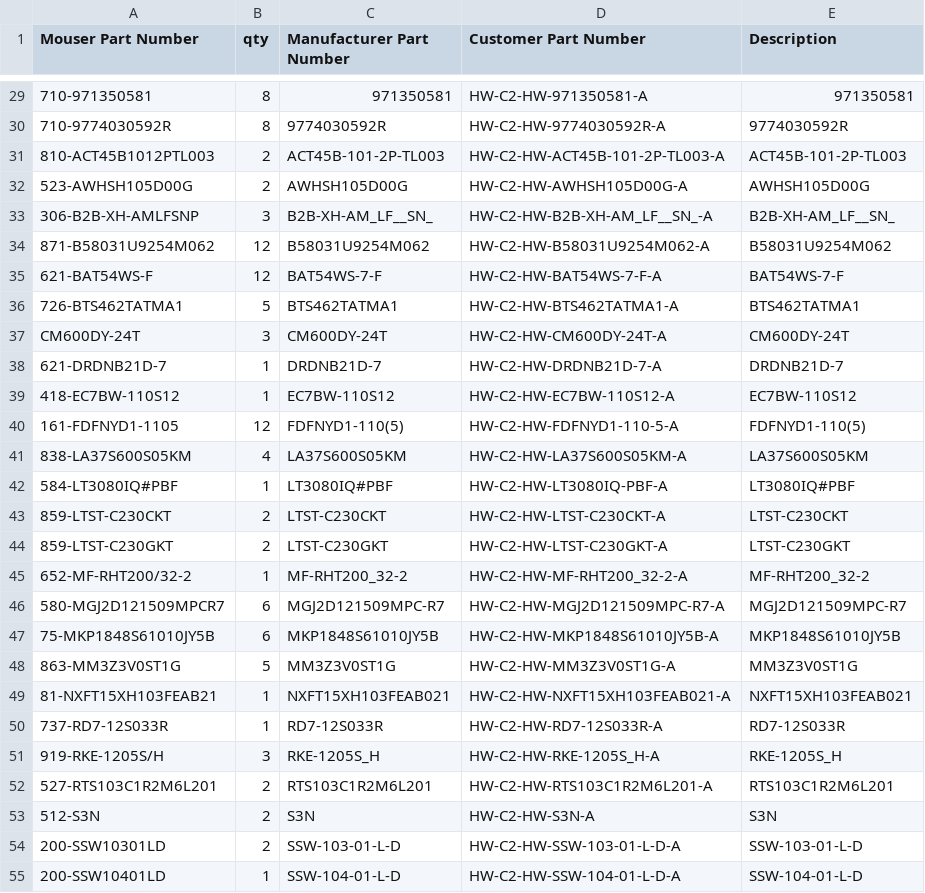
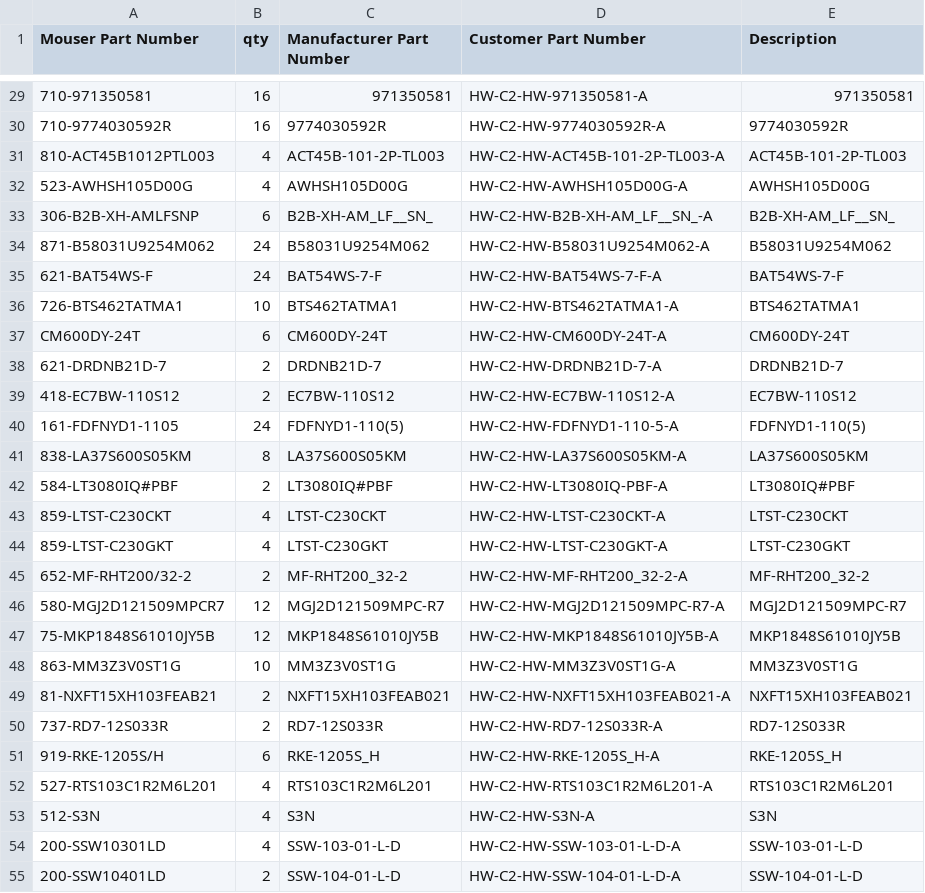
Before and after one commit to OpenVVVF/Hardware, a CSV file: Hardware/Chassis2/FabricationData/BOMs/mouser_bom.csv, drawn as a sheet; only a part is shown, gaps mark what is left out; the diff covers the shown part only.

```diff
--- a/Hardware/Chassis2/FabricationData/BOMs/mouser_bom.csv
+++ b/Hardware/Chassis2/FabricationData/BOMs/mouser_bom.csv
@@ -29,27 +29,27 @@ Mouser Part Number,qty,Manufacturer Part Number,Customer Part Number,Description
-710-971350581,8,971350581,HW-C2-HW-971350581-A,971350581
-710-9774030592R,8,9774030592R,HW-C2-HW-9774030592R-A,9774030592R
-810-ACT45B1012PTL003,2,ACT45B-101-2P-TL003,HW-C2-HW-ACT45B-101-2P-TL003-A,ACT45B-101-2P-TL003
-523-AWHSH105D00G,2,AWHSH105D00G,HW-C2-HW-AWHSH105D00G-A,AWHSH105D00G
-306-B2B-XH-AMLFSNP,3,B2B-XH-AM_LF__SN_,HW-C2-HW-B2B-XH-AM_LF__SN_-A,B2B-XH-AM_LF__SN_
-871-B58031U9254M062,12,B58031U9254M062,HW-C2-HW-B58031U9254M062-A,B58031U9254M062
-621-BAT54WS-F,12,BAT54WS-7-F,HW-C2-HW-BAT54WS-7-F-A,BAT54WS-7-F
-726-BTS462TATMA1,5,BTS462TATMA1,HW-C2-HW-BTS462TATMA1-A,BTS462TATMA1
-CM600DY-24T,3,CM600DY-24T,HW-C2-HW-CM600DY-24T-A,CM600DY-24T
-621-DRDNB21D-7,1,DRDNB21D-7,HW-C2-HW-DRDNB21D-7-A,DRDNB21D-7
-418-EC7BW-110S12,1,EC7BW-110S12,HW-C2-HW-EC7BW-110S12-A,EC7BW-110S12
-161-FDFNYD1-1105,12,FDFNYD1-110(5),HW-C2-HW-FDFNYD1-110-5-A,FDFNYD1-110(5)
-838-LA37S600S05KM,4,LA37S600S05KM,HW-C2-HW-LA37S600S05KM-A,LA37S600S05KM
-584-LT3080IQ#PBF,1,LT3080IQ#PBF,HW-C2-HW-LT3080IQ-PBF-A,LT3080IQ#PBF
-859-LTST-C230CKT,2,LTST-C230CKT,HW-C2-HW-LTST-C230CKT-A,LTST-C230CKT
-859-LTST-C230GKT,2,LTST-C230GKT,HW-C2-HW-LTST-C230GKT-A,LTST-C230GKT
-652-MF-RHT200/32-2,1,MF-RHT200_32-2,HW-C2-HW-MF-RHT200_32-2-A,MF-RHT200_32-2
-580-MGJ2D121509MPCR7,6,MGJ2D121509MPC-R7,HW-C2-HW-MGJ2D121509MPC-R7-A,MGJ2D121509MPC-R7
-75-MKP1848S61010JY5B,6,MKP1848S61010JY5B,HW-C2-HW-MKP1848S61010JY5B-A,MKP1848S61010JY5B
-863-MM3Z3V0ST1G,5,MM3Z3V0ST1G,HW-C2-HW-MM3Z3V0ST1G-A,MM3Z3V0ST1G
-81-NXFT15XH103FEAB21,1,NXFT15XH103FEAB021,HW-C2-HW-NXFT15XH103FEAB021-A,NXFT15XH103FEAB021
-737-RD7-12S033R,1,RD7-12S033R,HW-C2-HW-RD7-12S033R-A,RD7-12S033R
-919-RKE-1205S/H,3,RKE-1205S_H,HW-C2-HW-RKE-1205S_H-A,RKE-1205S_H
-527-RTS103C1R2M6L201,2,RTS103C1R2M6L201,HW-C2-HW-RTS103C1R2M6L201-A,RTS103C1R2M6L201
-512-S3N,2,S3N,HW-C2-HW-S3N-A,S3N
-200-SSW10301LD,2,SSW-103-01-L-D,HW-C2-HW-SSW-103-01-L-D-A,SSW-103-01-L-D
-200-SSW10401LD,1,SSW-104-01-L-D,HW-C2-HW-SSW-104-01-L-D-A,SSW-104-01-L-D
+710-971350581,16,971350581,HW-C2-HW-971350581-A,971350581
+710-9774030592R,16,9774030592R,HW-C2-HW-9774030592R-A,9774030592R
+810-ACT45B1012PTL003,4,ACT45B-101-2P-TL003,HW-C2-HW-ACT45B-101-2P-TL003-A,ACT45B-101-2P-TL003
+523-AWHSH105D00G,4,AWHSH105D00G,HW-C2-HW-AWHSH105D00G-A,AWHSH105D00G
+306-B2B-XH-AMLFSNP,6,B2B-XH-AM_LF__SN_,HW-C2-HW-B2B-XH-AM_LF__SN_-A,B2B-XH-AM_LF__SN_
+871-B58031U9254M062,24,B58031U9254M062,HW-C2-HW-B58031U9254M062-A,B58031U9254M062
+621-BAT54WS-F,24,BAT54WS-7-F,HW-C2-HW-BAT54WS-7-F-A,BAT54WS-7-F
+726-BTS462TATMA1,10,BTS462TATMA1,HW-C2-HW-BTS462TATMA1-A,BTS462TATMA1
+CM600DY-24T,6,CM600DY-24T,HW-C2-HW-CM600DY-24T-A,CM600DY-24T
+621-DRDNB21D-7,2,DRDNB21D-7,HW-C2-HW-DRDNB21D-7-A,DRDNB21D-7
+418-EC7BW-110S12,2,EC7BW-110S12,HW-C2-HW-EC7BW-110S12-A,EC7BW-110S12
+161-FDFNYD1-1105,24,FDFNYD1-110(5),HW-C2-HW-FDFNYD1-110-5-A,FDFNYD1-110(5)
+838-LA37S600S05KM,8,LA37S600S05KM,HW-C2-HW-LA37S600S05KM-A,LA37S600S05KM
+584-LT3080IQ#PBF,2,LT3080IQ#PBF,HW-C2-HW-LT3080IQ-PBF-A,LT3080IQ#PBF
+859-LTST-C230CKT,4,LTST-C230CKT,HW-C2-HW-LTST-C230CKT-A,LTST-C230CKT
+859-LTST-C230GKT,4,LTST-C230GKT,HW-C2-HW-LTST-C230GKT-A,LTST-C230GKT
+652-MF-RHT200/32-2,2,MF-RHT200_32-2,HW-C2-HW-MF-RHT200_32-2-A,MF-RHT200_32-2
+580-MGJ2D121509MPCR7,12,MGJ2D121509MPC-R7,HW-C2-HW-MGJ2D121509MPC-R7-A,MGJ2D121509MPC-R7
+75-MKP1848S61010JY5B,12,MKP1848S61010JY5B,HW-C2-HW-MKP1848S61010JY5B-A,MKP1848S61010JY5B
+863-MM3Z3V0ST1G,10,MM3Z3V0ST1G,HW-C2-HW-MM3Z3V0ST1G-A,MM3Z3V0ST1G
+81-NXFT15XH103FEAB21,2,NXFT15XH103FEAB021,HW-C2-HW-NXFT15XH103FEAB021-A,NXFT15XH103FEAB021
+737-RD7-12S033R,2,RD7-12S033R,HW-C2-HW-RD7-12S033R-A,RD7-12S033R
+919-RKE-1205S/H,6,RKE-1205S_H,HW-C2-HW-RKE-1205S_H-A,RKE-1205S_H
+527-RTS103C1R2M6L201,4,RTS103C1R2M6L201,HW-C2-HW-RTS103C1R2M6L201-A,RTS103C1R2M6L201
+512-S3N,4,S3N,HW-C2-HW-S3N-A,S3N
+200-SSW10301LD,4,SSW-103-01-L-D,HW-C2-HW-SSW-103-01-L-D-A,SSW-103-01-L-D
+200-SSW10401LD,2,SSW-104-01-L-D,HW-C2-HW-SSW-104-01-L-D-A,SSW-104-01-L-D
```
Also changed, not shown: 54 edited cells elsewhere in this file, Hardware/Chassis2/FabricationData/BOMs/Consolidated_BOM.csv, Hardware/Chassis2/FabricationData/BOMs/Variants/generous/Consolidated_BOM.csv, 30 other files.
